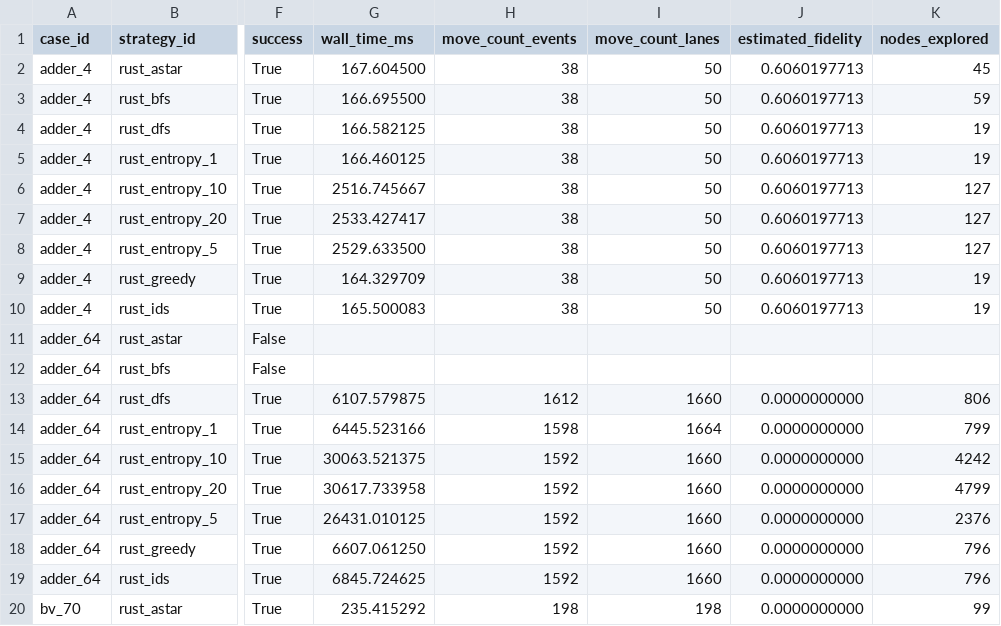
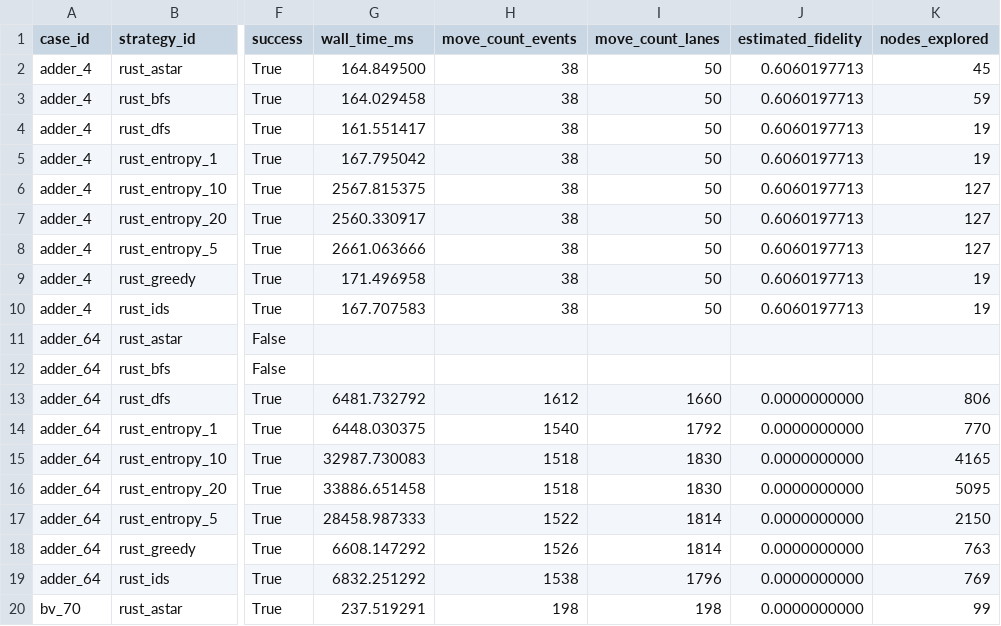
Before and after one commit to QuEraComputing/bloqade-lanes, a CSV file: python/benchmarks/harness/latest_physical.csv, drawn as a sheet; only a part is shown, gaps mark what is left out; the diff covers the shown part only; the diff names each change by its address in the sheet, - before the commit and + after, or states it on an @@ line.

```diff
--- a/python/benchmarks/harness/latest_physical.csv
+++ b/python/benchmarks/harness/latest_physical.csv
-G2 (wall_time_ms): 167.604500
+G2 (wall_time_ms): 164.849500
-G3 (wall_time_ms): 166.695500
+G3 (wall_time_ms): 164.029458
-G4 (wall_time_ms): 166.582125
+G4 (wall_time_ms): 161.551417
-G5 (wall_time_ms): 166.460125
+G5 (wall_time_ms): 167.795042
-G6 (wall_time_ms): 2516.745667
+G6 (wall_time_ms): 2567.815375
-G7 (wall_time_ms): 2533.427417
+G7 (wall_time_ms): 2560.330917
-G8 (wall_time_ms): 2529.633500
+G8 (wall_time_ms): 2661.063666
-G9 (wall_time_ms): 164.329709
+G9 (wall_time_ms): 171.496958
-G10 (wall_time_ms): 165.500083
+G10 (wall_time_ms): 167.707583
-G13 (wall_time_ms): 6107.579875
+G13 (wall_time_ms): 6481.732792
-G14 (wall_time_ms): 6445.523166
+G14 (wall_time_ms): 6448.030375
-H14 (move_count_events): 1598
+H14 (move_count_events): 1540
-I14 (move_count_lanes): 1664
+I14 (move_count_lanes): 1792
-K14 (nodes_explored): 799
+K14 (nodes_explored): 770
-G15 (wall_time_ms): 30063.521375
+G15 (wall_time_ms): 32987.730083
-H15:H16 (move_count_events): 1592
+H15:H16 (move_count_events): 1518
-I15:I16 (move_count_lanes): 1660
+I15:I16 (move_count_lanes): 1830
-K15 (nodes_explored): 4242
+K15 (nodes_explored): 4165
-G16 (wall_time_ms): 30617.733958
+G16 (wall_time_ms): 33886.651458
-K16 (nodes_explored): 4799
+K16 (nodes_explored): 5095
-G17 (wall_time_ms): 26431.010125
+G17 (wall_time_ms): 28458.987333
-H17 (move_count_events): 1592
+H17 (move_count_events): 1522
-I17:I18 (move_count_lanes): 1660
+I17:I18 (move_count_lanes): 1814
-K17 (nodes_explored): 2376
+K17 (nodes_explored): 2150
-G18 (wall_time_ms): 6607.061250
+G18 (wall_time_ms): 6608.147292
-H18 (move_count_events): 1592
+H18 (move_count_events): 1526
-K18 (nodes_explored): 796
+K18 (nodes_explored): 763
-G19 (wall_time_ms): 6845.724625
+G19 (wall_time_ms): 6832.251292
-H19 (move_count_events): 1592
+H19 (move_count_events): 1538
-I19 (move_count_lanes): 1660
+I19 (move_count_lanes): 1796
-K19 (nodes_explored): 796
+K19 (nodes_explored): 769
-G20 (wall_time_ms): 235.415292
+G20 (wall_time_ms): 237.519291
```
Also changed, not shown: 106 edited cells elsewhere in this file.
